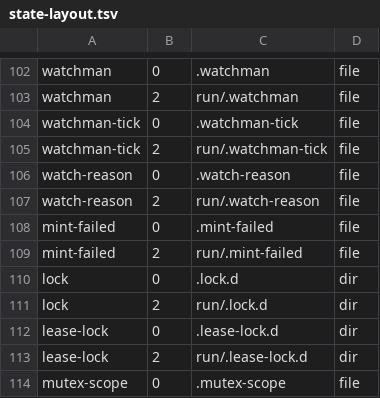
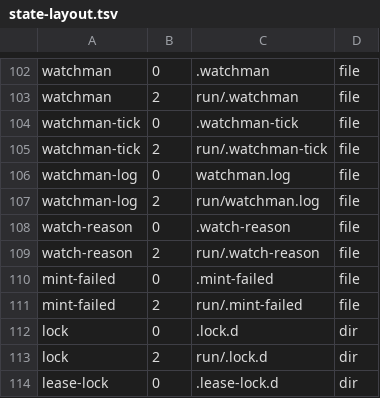
Before and after one commit to orwa-mahmoud/nightshift, a TSV file: plugins/nightshift/lib/state-layout.tsv, drawn as a sheet; only a part is shown, gaps mark what is left out; the shorter side is filled out with more unchanged rows.

```diff
--- a/plugins/nightshift/lib/state-layout.tsv
+++ b/plugins/nightshift/lib/state-layout.tsv
@@ -105,2 +105,4 @@ watchman-tick	0	.watchman-tick	file
 watchman-tick	2	run/.watchman-tick	file
+watchman-log	0	watchman.log	file
+watchman-log	2	run/watchman.log	file
 watch-reason	0	.watch-reason	file
```
Also changed, not shown: 24 other files.
